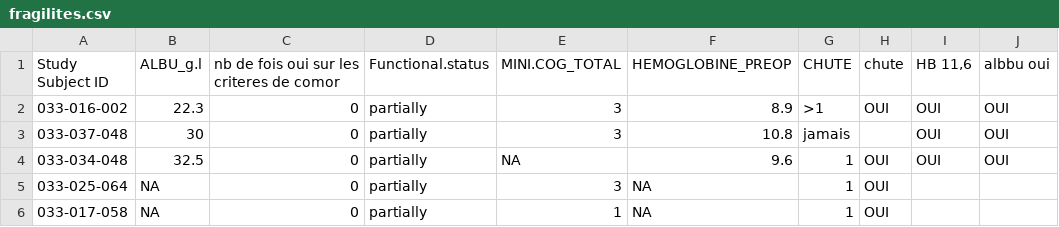
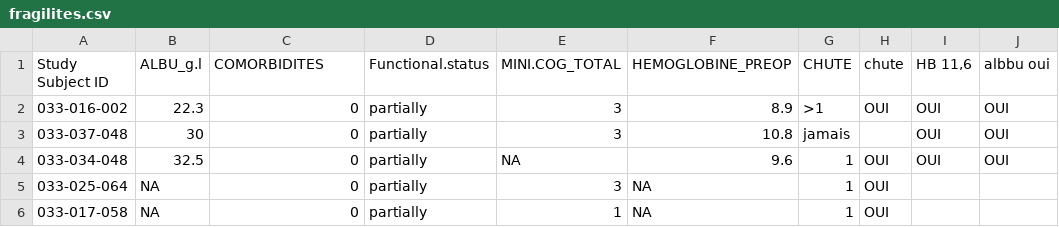
Before and after one commit to cottephi/marine_ows_me_a_beer, a CSV file: fragilites.csv, drawn as a sheet; only a part is shown; the diff names each change by its address in the sheet, - before the commit and + after, or states it on an @@ line.

```diff
--- a/fragilites.csv
+++ b/fragilites.csv
-C1: nb de fois oui sur les criteres de comor
+C1: COMORBIDITES
```
Also changed, not shown: cox_filled.csv, 6 other files.
